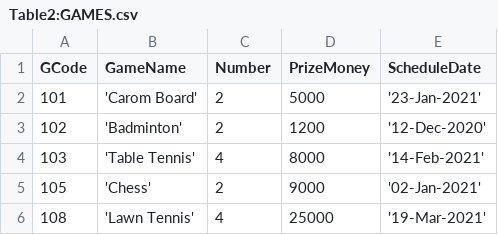
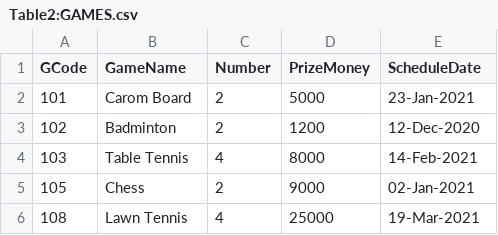
Before and after one commit to aahnik/cbse-xii-cs-proj, a CSV file: practicals/sql/given_data/Table2:GAMES.csv, drawn as a sheet.

```diff
--- a/practicals/sql/given_data/Table2:GAMES.csv
+++ b/practicals/sql/given_data/Table2:GAMES.csv
@@ -1,6 +1,6 @@
 GCode,GameName,Number,PrizeMoney,ScheduleDate
-101,'Carom Board',2,5000,'23-Jan-2021'
-102,'Badminton',2,1200,'12-Dec-2020'
-103,'Table Tennis',4,8000,'14-Feb-2021'
-105,'Chess',2,9000,'02-Jan-2021'
-108,'Lawn Tennis',4,25000,'19-Mar-2021'
+101,Carom Board,2,5000,23-Jan-2021
+102,Badminton,2,1200,12-Dec-2020
+103,Table Tennis,4,8000,14-Feb-2021
+105,Chess,2,9000,02-Jan-2021
+108,Lawn Tennis,4,25000,19-Mar-2021
```
Also changed, not shown: practicals/sql/given_data/Table1:EMP.csv, practicals/sql/given_data/Table4:LOANS.csv, 2 other files.
